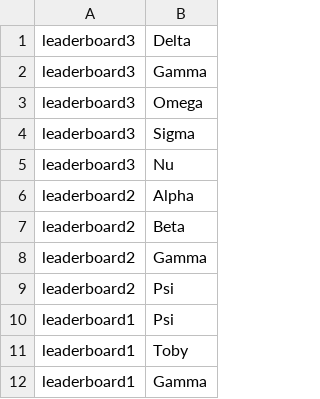
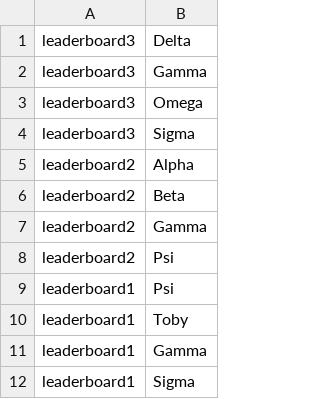
Before and after one commit to glossopm/table-tennis-ladder, a CSV file: leaderboards.csv, drawn as a sheet; only a part is shown; the shorter side is filled out with more unchanged rows.

```diff
--- a/leaderboards.csv
+++ b/leaderboards.csv
@@ -4,3 +4,2 @@ leaderboard3,Omega
 leaderboard3,Sigma
-leaderboard3,Nu
 leaderboard2,Alpha
```
Also changed, not shown: 3 other files.
